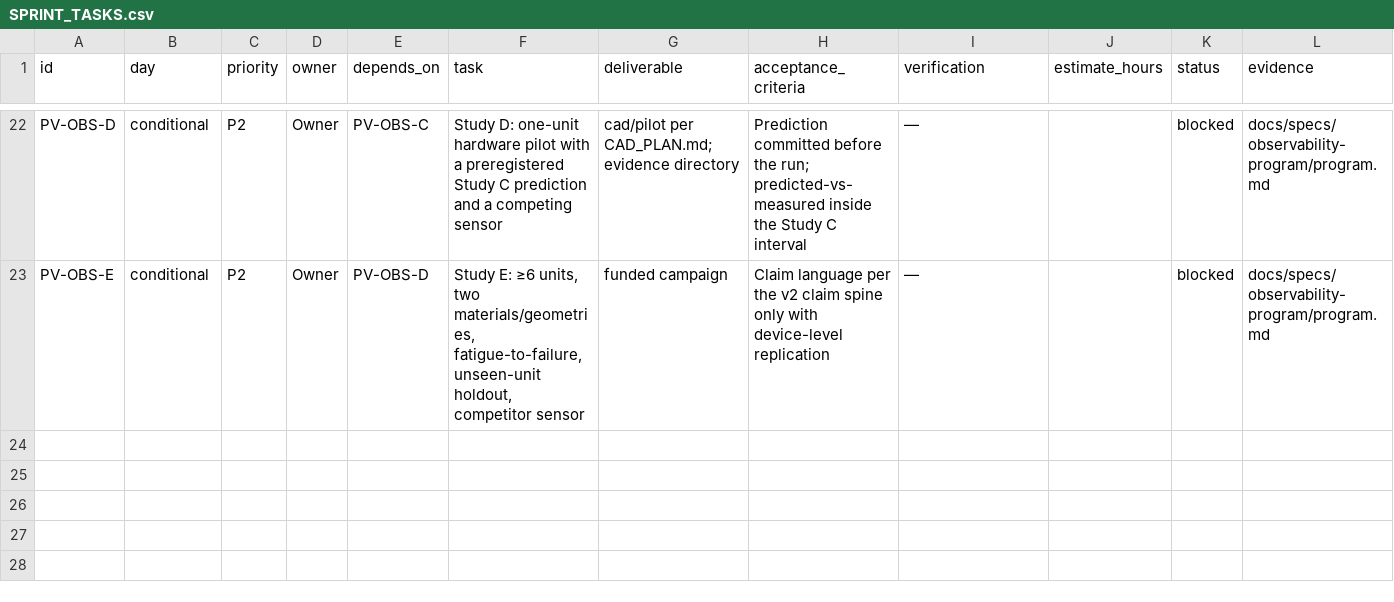
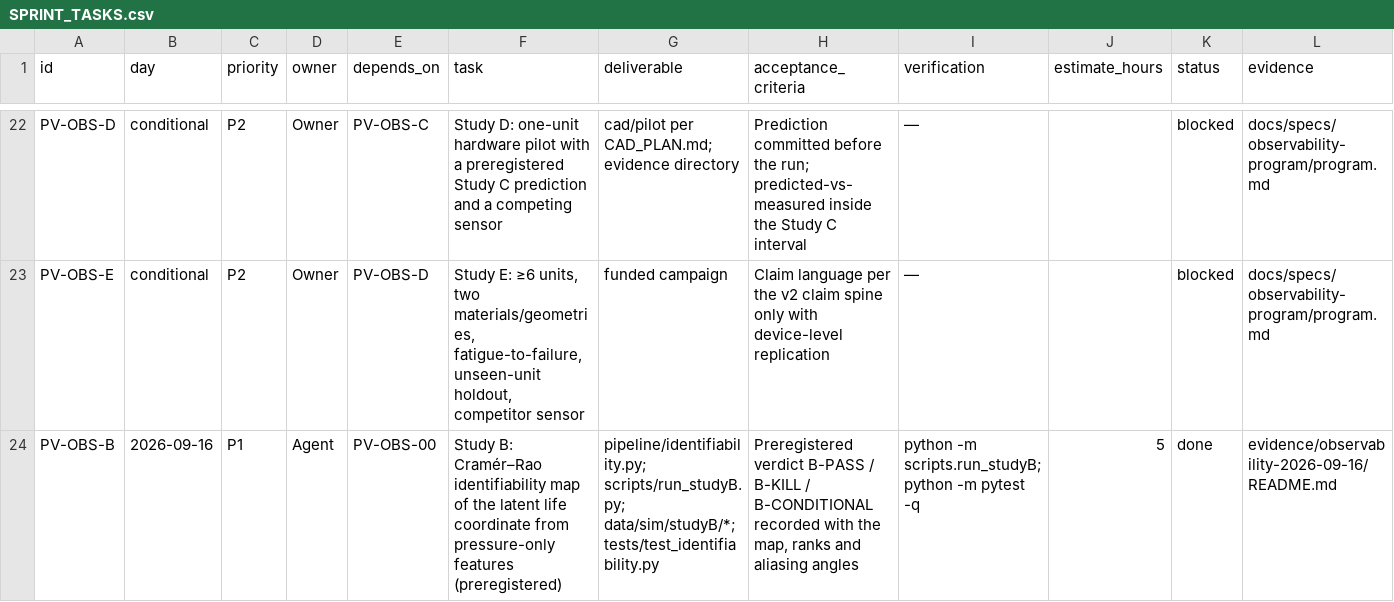
Before and after one commit to 500ft/soft-actuator-recalibration, a CSV file: docs/SPRINT_TASKS.csv, drawn as a sheet; only a part is shown, gaps mark what is left out; rows hold the shown columns only; the diff names each change by its address in the sheet, - before the commit and + after, or states it on an @@ line.

Commit message:
Study B executed (B-PASS; identifiable before onset, aliased with onset and leak after); regeneration note (49/50 identical, one added parameter field); results summary and ledger

```diff
--- a/docs/SPRINT_TASKS.csv
+++ b/docs/SPRINT_TASKS.csv
+row 24: PV-OBS-B | 2026-09-16 | P1 | Agent | PV-OBS-00 | Study B: Cramér–Rao identifiability map of the latent life coordinate from pressure-only features (preregistered) | pipeline/identifiability.py; scripts/run_studyB.py; data/sim/studyB/*; tests/test_identifiability.py | Preregistered verdict B-PASS / B-KILL / B-CONDITIONAL recorded with the map, ranks and aliasing angles | python -m scripts.run_studyB; python -m pytest -q | 5 | done | evidence/observability-2026-09-16/README.md
```
Also changed, not shown: 7 other files.
